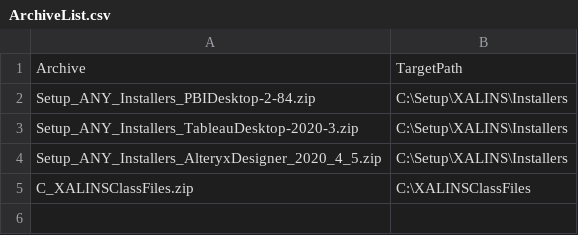
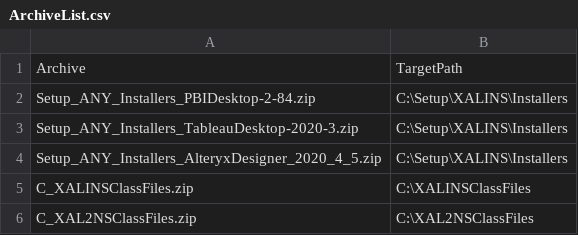
Before and after one commit to dancostello70/GeneralPurposeMachineImage, a CSV file: Setup/XALINS/ArchiveList.csv, drawn as a sheet.

```diff
--- a/Setup/XALINS/ArchiveList.csv
+++ b/Setup/XALINS/ArchiveList.csv
@@ -5 +5,2 @@ Setup_ANY_Installers_AlteryxDesigner_2020_4_5.zip,C:\Setup\XALINS\Installers
 C_XALINSClassFiles.zip,C:\XALINSClassFiles
+C_XAL2NSClassFiles.zip,C:\XAL2NSClassFiles
```
Also changed, not shown: Setup/XALINS/FileDownloadList.csv, 8 other files.
